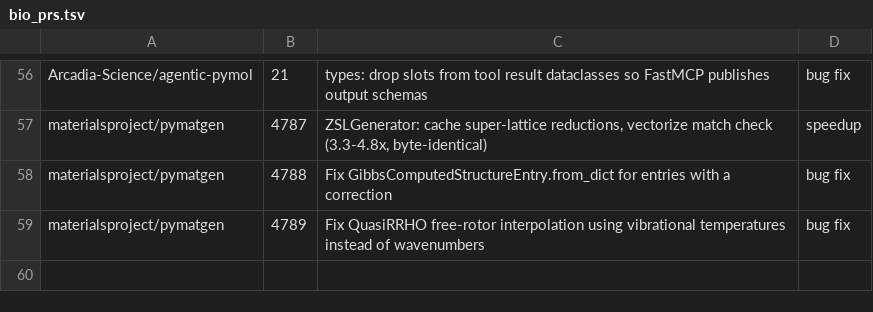
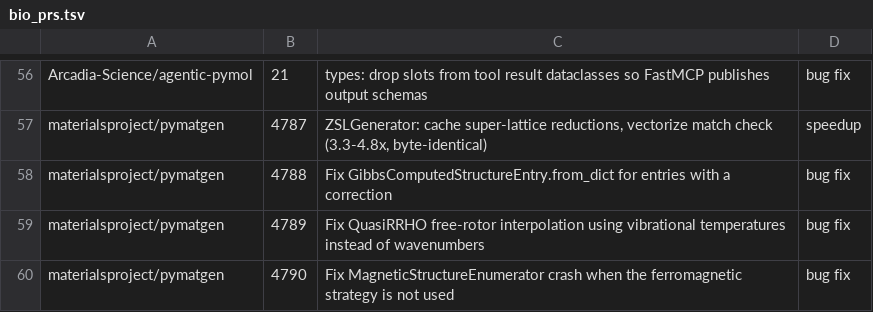
Before and after one commit to rpinho/ai-biology, a TSV file: tools/bio_prs.tsv, drawn as a sheet; only a part is shown, gaps mark what is left out.

```diff
--- a/tools/bio_prs.tsv
+++ b/tools/bio_prs.tsv
@@ -59 +59,2 @@ materialsproject/pymatgen	4788	Fix GibbsComputedStructureEntry.from_dict for ent
 materialsproject/pymatgen	4789	Fix QuasiRRHO free-rotor interpolation using vibrational temperatures instead of wavenumbers	bug fix
+materialsproject/pymatgen	4790	Fix MagneticStructureEnumerator crash when the ferromagnetic strategy is not used	bug fix
```
Also changed, not shown: 1 other file.
